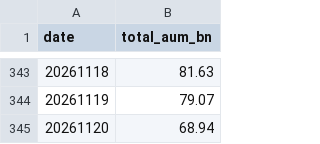
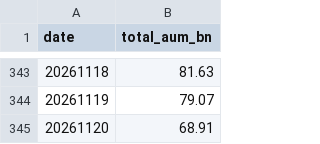
Before and after one commit to matsutoushi/nk225-option-site, a CSV file: data/letf_aum_history.csv, drawn as a sheet; only a part is shown, gaps mark what is left out.

```diff
--- a/data/letf_aum_history.csv
+++ b/data/letf_aum_history.csv
@@ -344,2 +344,2 @@ date,total_aum_bn
 20261119,79.07
-20261120,68.94
+20261120,68.91
```
Also changed, not shown: data/letf_history.csv, 3 other files.
